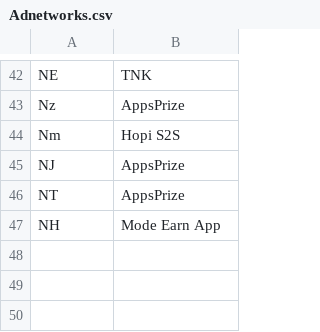
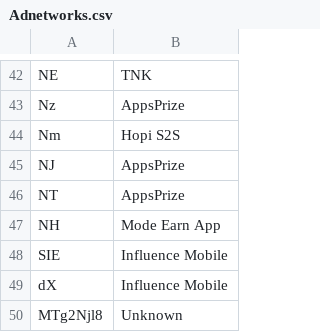
Before and after one commit to BeratGocer/appsamurai-dashboard, a CSV file: Adnetworks.csv, drawn as a sheet; only a part is shown, gaps mark what is left out; the diff names each change by its address in the sheet, - before the commit and + after, or states it on an @@ line.

```diff
--- a/Adnetworks.csv
+++ b/Adnetworks.csv
+row 48: SIE | Influence Mobile
+row 49: dX | Influence Mobile
+row 50: MTg2Njl8 | Unknown
```
Also changed, not shown: 5 other files.
